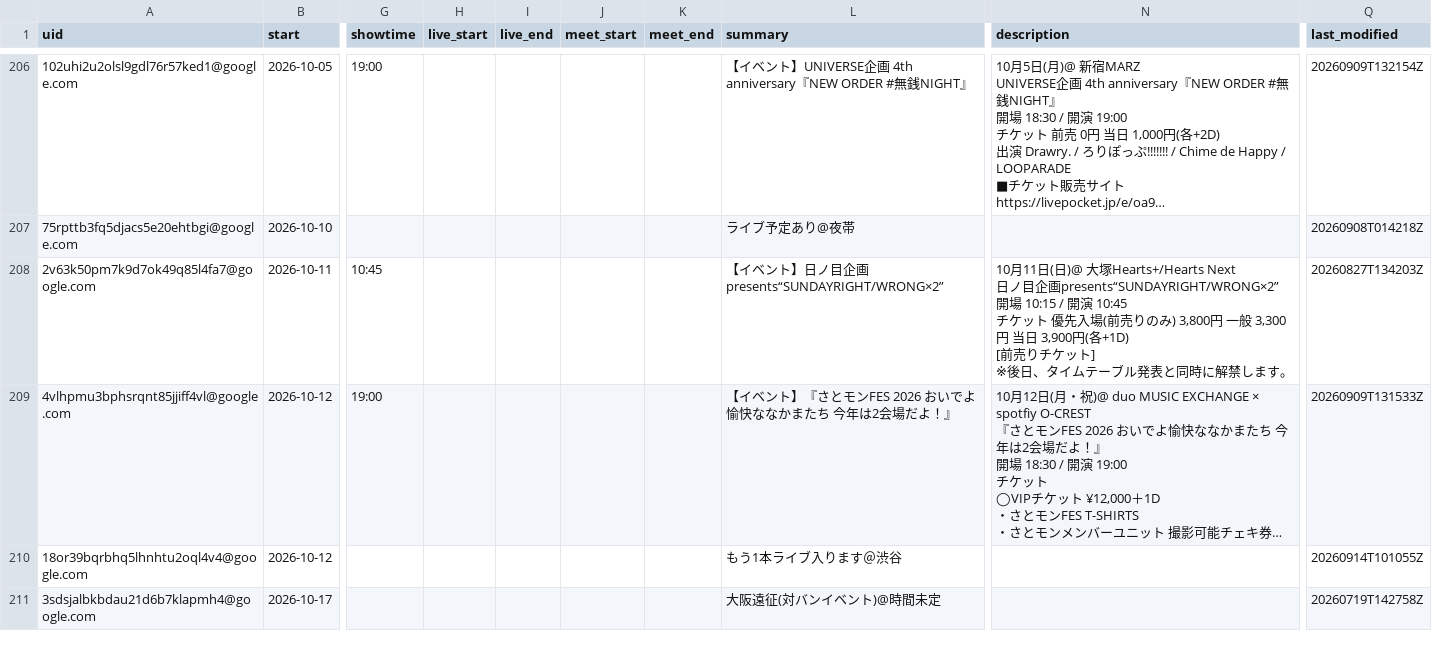
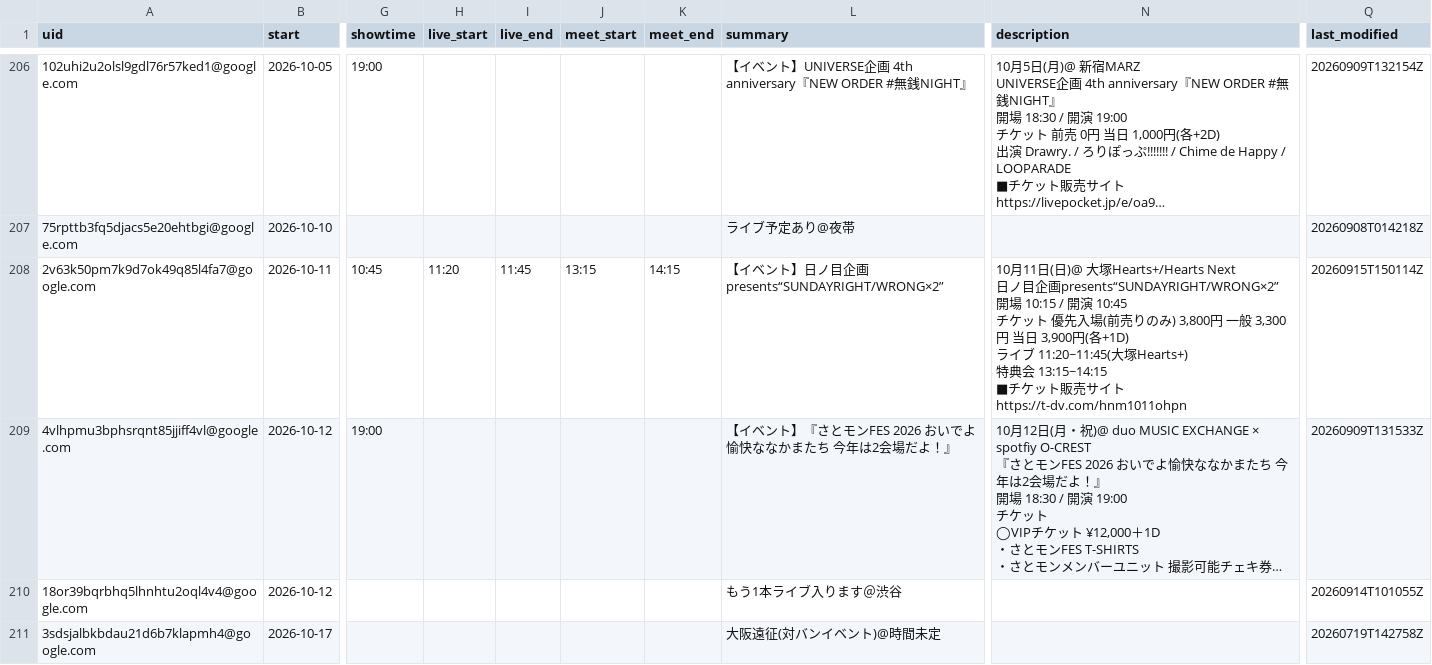
Before and after one commit to ganbaramen/drawrydb, a CSV file: data/generated/drawry_schedule.csv, drawn as a sheet; only a part is shown, gaps mark what is left out; long unchanged cells end in …; ↵ is a line break in a cell; the diff names each change by its address in the sheet, - before the commit and + after, or states it on an @@ line.

```diff
--- a/data/generated/drawry_schedule.csv
+++ b/data/generated/drawry_schedule.csv
-H208 (live_start): (empty)
+H208 (live_start): 11:20
-I208 (live_end): (empty)
+I208 (live_end): 11:45
-J208 (meet_start): (empty)
+J208 (meet_start): 13:15
-K208 (meet_end): (empty)
+K208 (meet_end): 14:15
-N208 (description): …円(各+1D) ↵ [前売りチケット] ↵ ※後日、タイムテーブル発表と同時に解禁します。
+N208 (description): …円(各+1D) ↵ ライブ 11:20~11:45(大塚Hearts+) ↵ 特典会 13:15~14:15 ↵ ■チケット販売サイト ↵ https://t-dv.com/hnm1011ohpn
-Q208 (last_modified): 20260827T134203Z
+Q208 (last_modified): 20260915T150114Z
```
Also changed, not shown: 1 other file.
